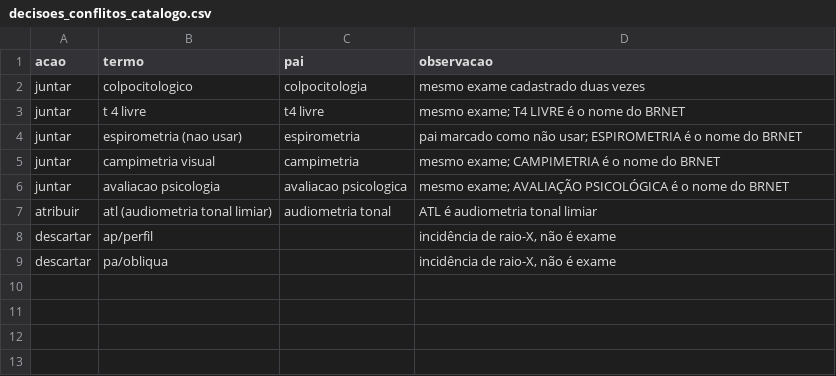
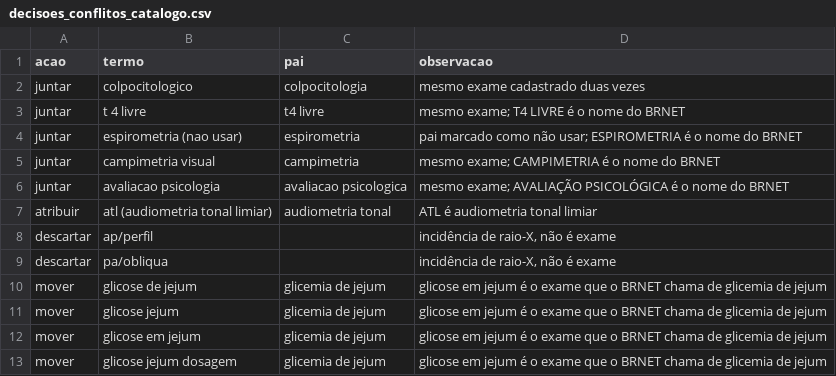
Before and after one commit to QualidadeGestaoBRMED/prontuai, a CSV file: back-end/decisoes_conflitos_catalogo.csv, drawn as a sheet.

Commit message:
fix(exams): file fasting glucose names under glicemia de jejum and add URINA TIPO I

```diff
--- a/back-end/decisoes_conflitos_catalogo.csv
+++ b/back-end/decisoes_conflitos_catalogo.csv
@@ -9 +9,5 @@ descartar,ap/perfil,,"incidência de raio-X, não é exame"
 descartar,pa/obliqua,,"incidência de raio-X, não é exame"
+mover,glicose de jejum,glicemia de jejum,glicose em jejum é o exame que o BRNET chama de glicemia de jejum
+mover,glicose jejum,glicemia de jejum,glicose em jejum é o exame que o BRNET chama de glicemia de jejum
+mover,glicose em jejum,glicemia de jejum,glicose em jejum é o exame que o BRNET chama de glicemia de jejum
+mover,glicose jejum dosagem,glicemia de jejum,glicose em jejum é o exame que o BRNET chama de glicemia de jejum
```
Also changed, not shown: 2 other files.
